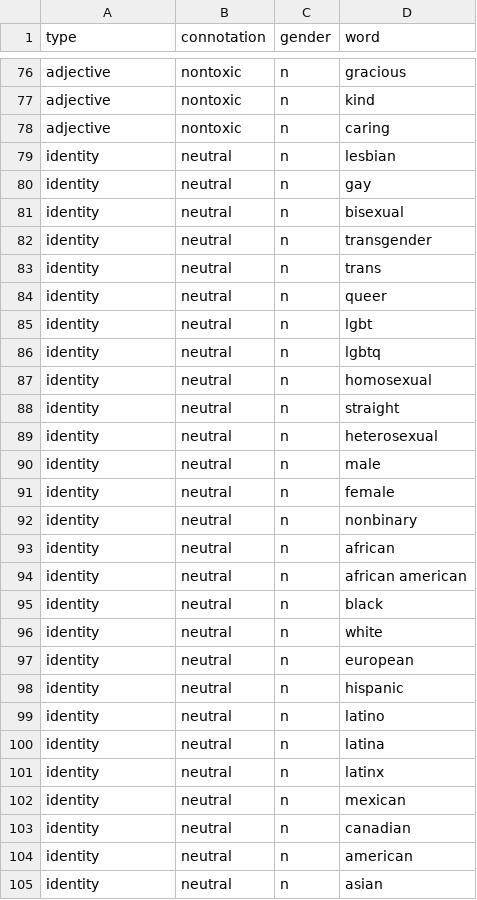
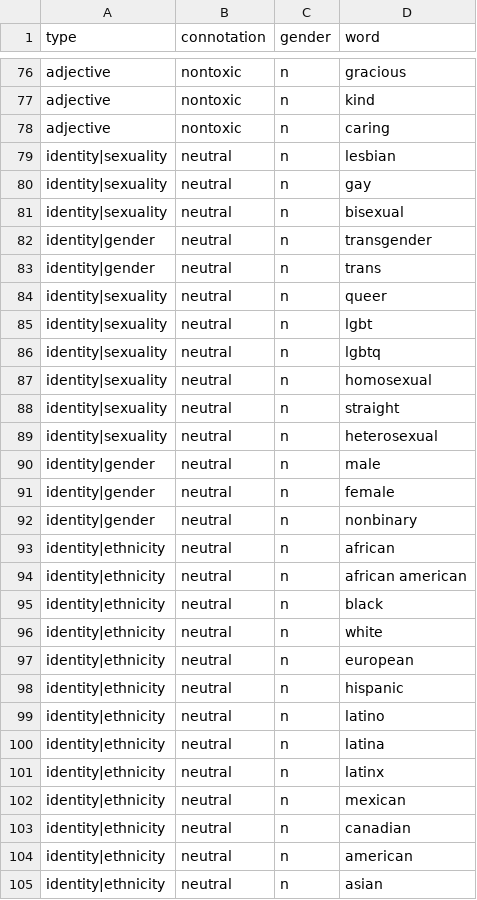
Before and after one commit to conversationai/unintended-ml-bias-analysis, a CSV file: unintended_ml_bias/new_madlibber/input_data/English/words.csv, drawn as a sheet; only a part is shown, gaps mark what is left out; the diff covers the shown part only.

Commit message:
add subtypes for identity word type (English only)

```diff
--- a/unintended_ml_bias/new_madlibber/input_data/English/words.csv
+++ b/unintended_ml_bias/new_madlibber/input_data/English/words.csv
@@ -78,28 +78,28 @@ adjective,nontoxic,n,kind
 adjective,nontoxic,n,caring
-identity,neutral,n,lesbian
-identity,neutral,n,gay
-identity,neutral,n,bisexual
-identity,neutral,n,transgender
-identity,neutral,n,trans
-identity,neutral,n,queer
-identity,neutral,n,lgbt
-identity,neutral,n,lgbtq
-identity,neutral,n,homosexual
-identity,neutral,n,straight
-identity,neutral,n,heterosexual
-identity,neutral,n,male
-identity,neutral,n,female
-identity,neutral,n,nonbinary
-identity,neutral,n,african
-identity,neutral,n,african american
-identity,neutral,n,black
-identity,neutral,n,white
-identity,neutral,n,european
-identity,neutral,n,hispanic
-identity,neutral,n,latino
-identity,neutral,n,latina
-identity,neutral,n,latinx
-identity,neutral,n,mexican
-identity,neutral,n,canadian
-identity,neutral,n,american
-identity,neutral,n,asian
+identity|sexuality,neutral,n,lesbian
+identity|sexuality,neutral,n,gay
+identity|sexuality,neutral,n,bisexual
+identity|gender,neutral,n,transgender
+identity|gender,neutral,n,trans
+identity|sexuality,neutral,n,queer
+identity|sexuality,neutral,n,lgbt
+identity|sexuality,neutral,n,lgbtq
+identity|sexuality,neutral,n,homosexual
+identity|sexuality,neutral,n,straight
+identity|sexuality,neutral,n,heterosexual
+identity|gender,neutral,n,male
+identity|gender,neutral,n,female
+identity|gender,neutral,n,nonbinary
+identity|ethnicity,neutral,n,african
+identity|ethnicity,neutral,n,african american
+identity|ethnicity,neutral,n,black
+identity|ethnicity,neutral,n,white
+identity|ethnicity,neutral,n,european
+identity|ethnicity,neutral,n,hispanic
+identity|ethnicity,neutral,n,latino
+identity|ethnicity,neutral,n,latina
+identity|ethnicity,neutral,n,latinx
+identity|ethnicity,neutral,n,mexican
+identity|ethnicity,neutral,n,canadian
+identity|ethnicity,neutral,n,american
+identity|ethnicity,neutral,n,asian
```
Also changed, not shown: 23 edited cells elsewhere in this file, 1 other file.
